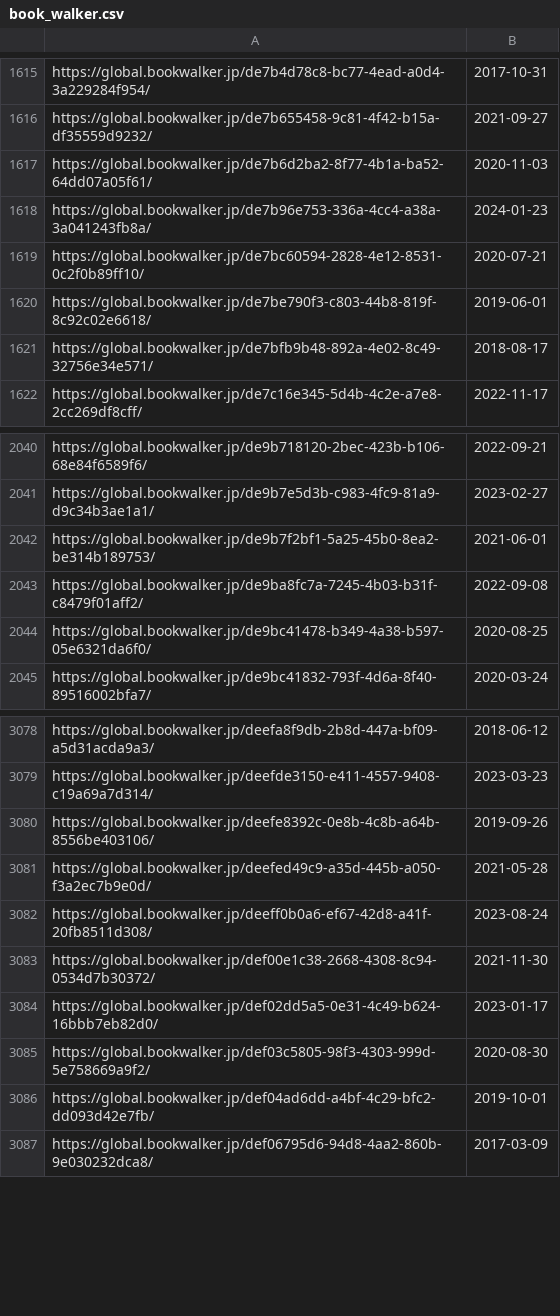
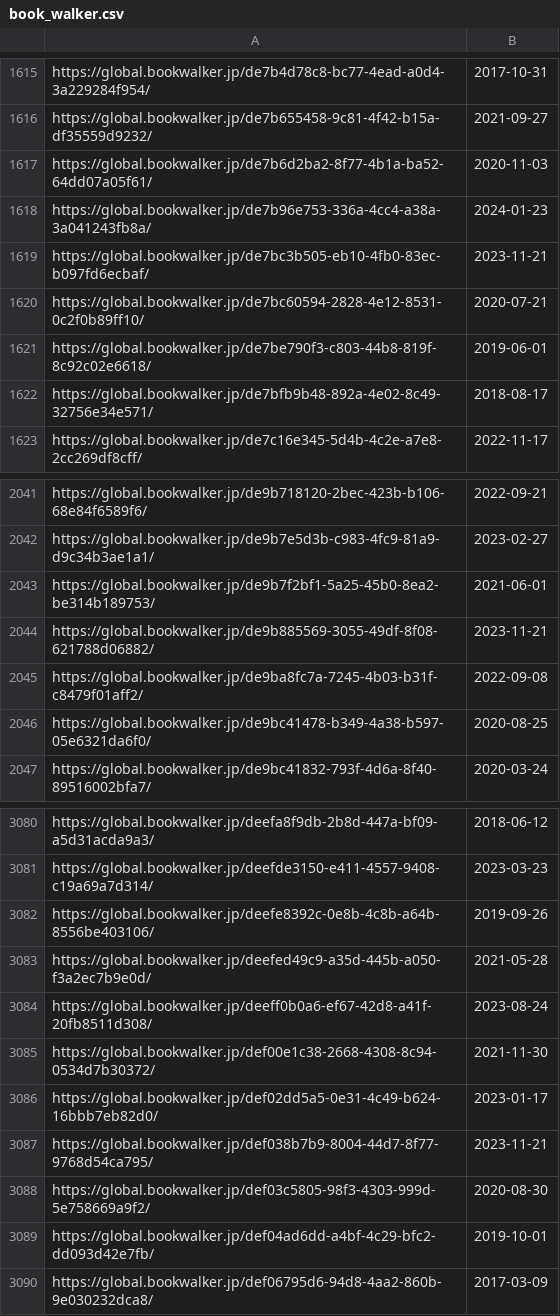
Before and after one commit to LNRelease/lnrelease.github.io, a CSV file: book_walker.csv, drawn as a sheet; only a part is shown, gaps mark what is left out.

```diff
--- a/book_walker.csv
+++ b/book_walker.csv
@@ -1618,2 +1618,3 @@ https://global.bookwalker.jp/de7b6d2ba2-8f77-4b1a-ba52-64dd07a05f61/,2020-11-03
 https://global.bookwalker.jp/de7b96e753-336a-4cc4-a38a-3a041243fb8a/,2024-01-23
+https://global.bookwalker.jp/de7bc3b505-eb10-4fb0-83ec-b097fd6ecbaf/,2023-11-21
 https://global.bookwalker.jp/de7bc60594-2828-4e12-8531-0c2f0b89ff10/,2020-07-21
@@ -2042,2 +2043,3 @@ https://global.bookwalker.jp/de9b7e5d3b-c983-4fc9-81a9-d9c34b3ae1a1/,2023-02-27
 https://global.bookwalker.jp/de9b7f2bf1-5a25-45b0-8ea2-be314b189753/,2021-06-01
+https://global.bookwalker.jp/de9b885569-3055-49df-8f08-621788d06882/,2023-11-21
 https://global.bookwalker.jp/de9ba8fc7a-7245-4b03-b31f-c8479f01aff2/,2022-09-08
@@ -3084,2 +3086,3 @@ https://global.bookwalker.jp/def00e1c38-2668-4308-8c94-0534d7b30372/,2021-11-30
 https://global.bookwalker.jp/def02dd5a5-0e31-4c49-b624-16bbb7eb82d0/,2023-01-17
+https://global.bookwalker.jp/def038b7b9-8004-44d7-8f77-9768d54ca795/,2023-11-21
 https://global.bookwalker.jp/def03c5805-98f3-4303-999d-5e758669a9f2/,2020-08-30
```
Also changed, not shown: series.csv, 52 other files.
